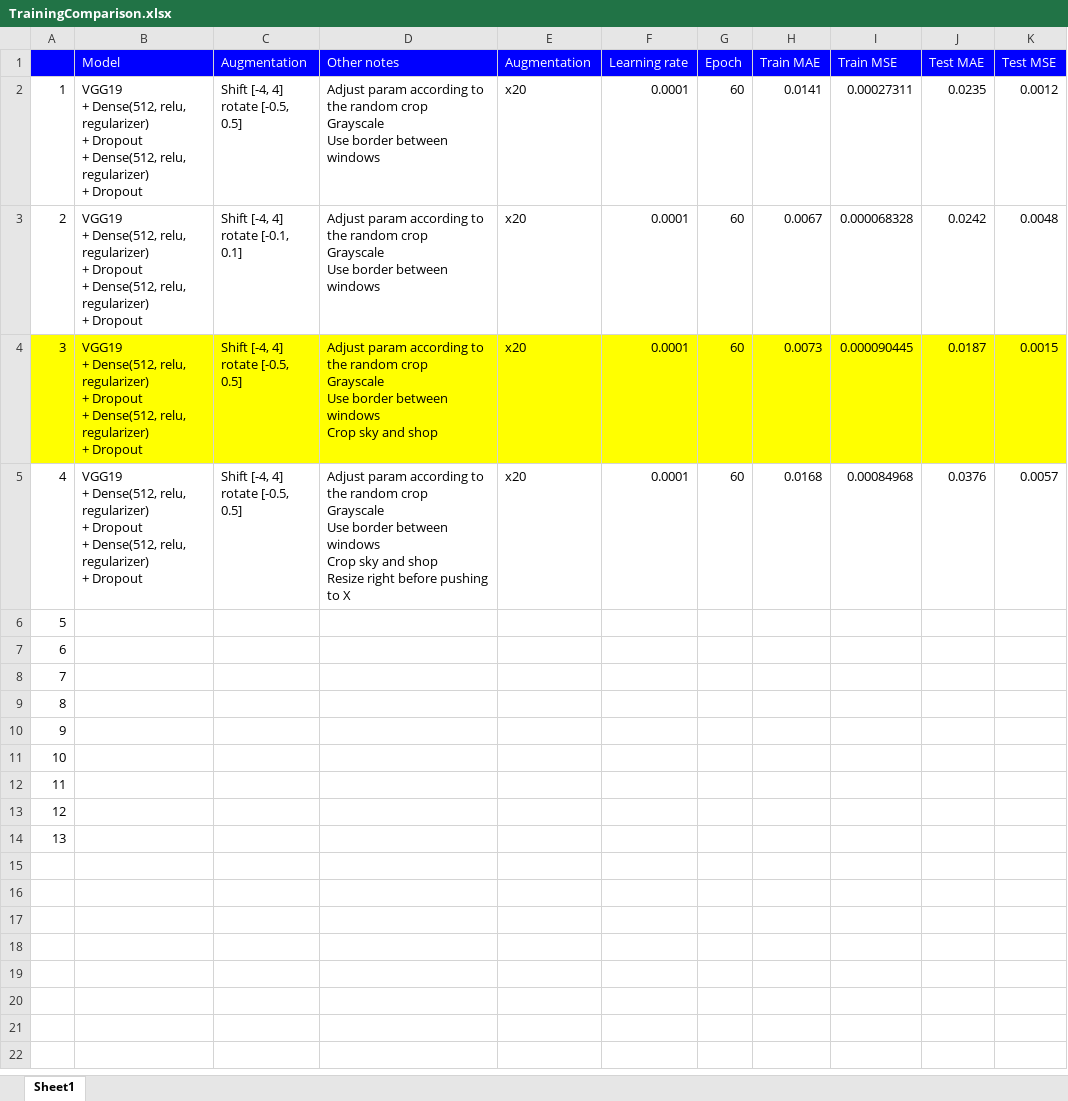
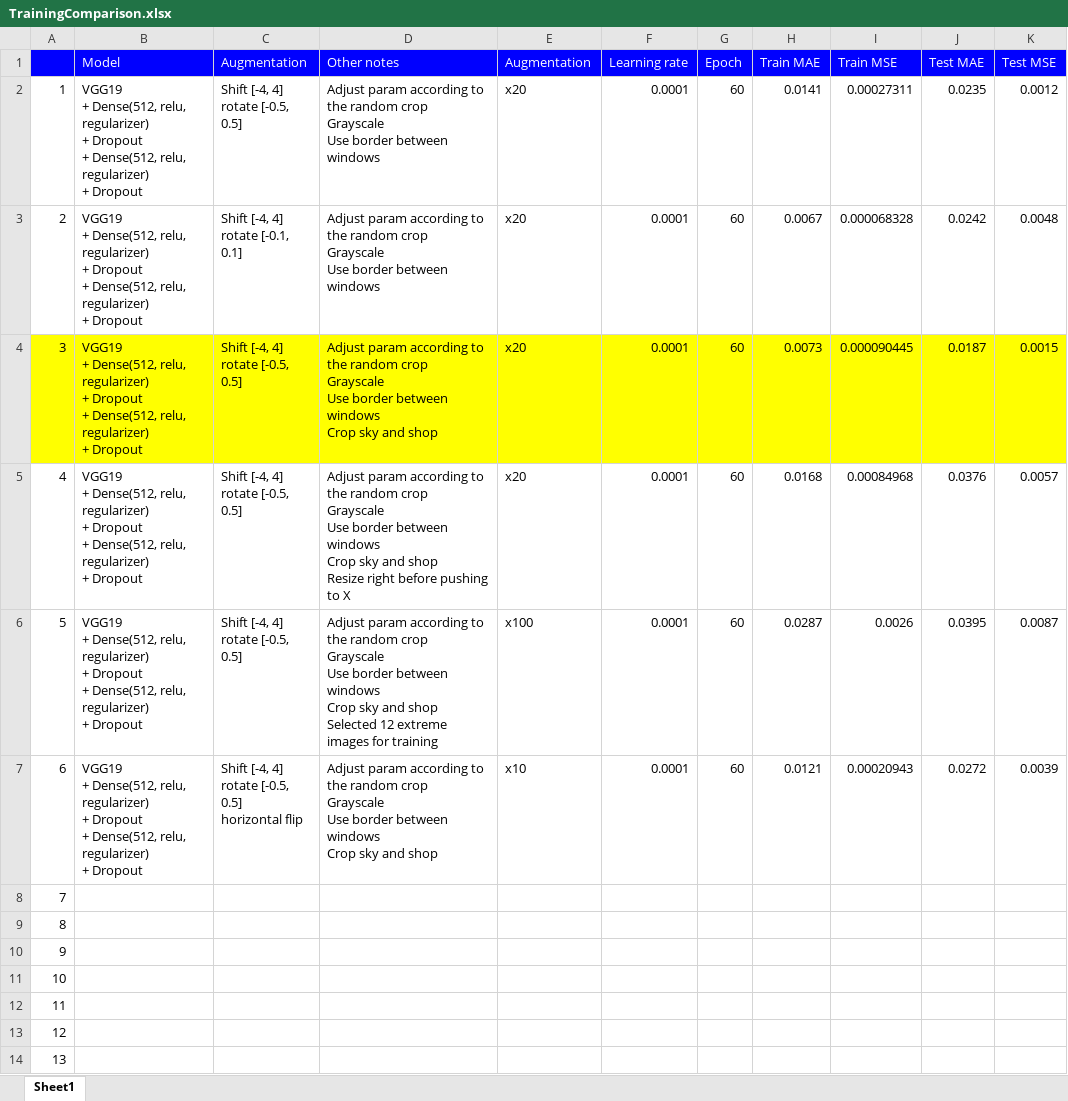
Before and after one commit to gnishida/FacadeAnnotationTool, an Excel workbook: tensorflow/columns_experiment_win_middle/TrainingComparison.xlsx, sheet Sheet1, drawn as a sheet; values as stored, in another font and other column widths than the file's, no borders; ↵ is a line break in a cell; the diff names each change by its address in the sheet, - before the commit and + after, or states it on an @@ line.

```diff
--- a/tensorflow/columns_experiment_win_middle/TrainingComparison.xlsx (sheet Sheet1)
+++ b/tensorflow/columns_experiment_win_middle/TrainingComparison.xlsx (sheet Sheet1)
-B6:B7 (Model): (empty)
+B6:B7 (Model): VGG19 ↵ + Dense(512, relu, regularizer) ↵ + Dropout ↵ + Dense(512, relu, regularizer) ↵ + Dropout
-C6 (Augmentation): (empty)
+C6 (Augmentation): Shift [-4, 4] ↵ rotate [-0.5, 0.5]
-D6 (Other notes): (empty)
+D6 (Other notes): Adjust param according to the random crop ↵ Grayscale ↵ Use border between windows ↵ Crop sky and shop ↵ Selected 12 extreme images for training
-E6 (Augmentation): (empty)
+E6 (Augmentation): x100
-F6:F7 (Learning rate): (empty)
+F6:F7 (Learning rate): 0.0001
-G6:G7 (Epoch): (empty)
+G6:G7 (Epoch): 60
-H6 (Train MAE): (empty)
+H6 (Train MAE): 0.0287
-I6 (Train MSE): (empty)
+I6 (Train MSE): 0.0026
-J6 (Test MAE): (empty)
+J6 (Test MAE): 0.0395
-K6 (Test MSE): (empty)
+K6 (Test MSE): 0.0087
-C7 (Augmentation): (empty)
+C7 (Augmentation): Shift [-4, 4] ↵ rotate [-0.5, 0.5] ↵ horizontal flip
-D7 (Other notes): (empty)
+D7 (Other notes): Adjust param according to the random crop ↵ Grayscale ↵ Use border between windows ↵ Crop sky and shop
-E7 (Augmentation): (empty)
+E7 (Augmentation): x10
-H7 (Train MAE): (empty)
+H7 (Train MAE): 0.0121
-I7 (Train MSE): (empty)
+I7 (Train MSE): 0.00020943
-J7 (Test MAE): (empty)
+J7 (Test MAE): 0.0272
-K7 (Test MSE): (empty)
+K7 (Test MSE): 0.0039
```
Also changed, not shown: 3 other files.
